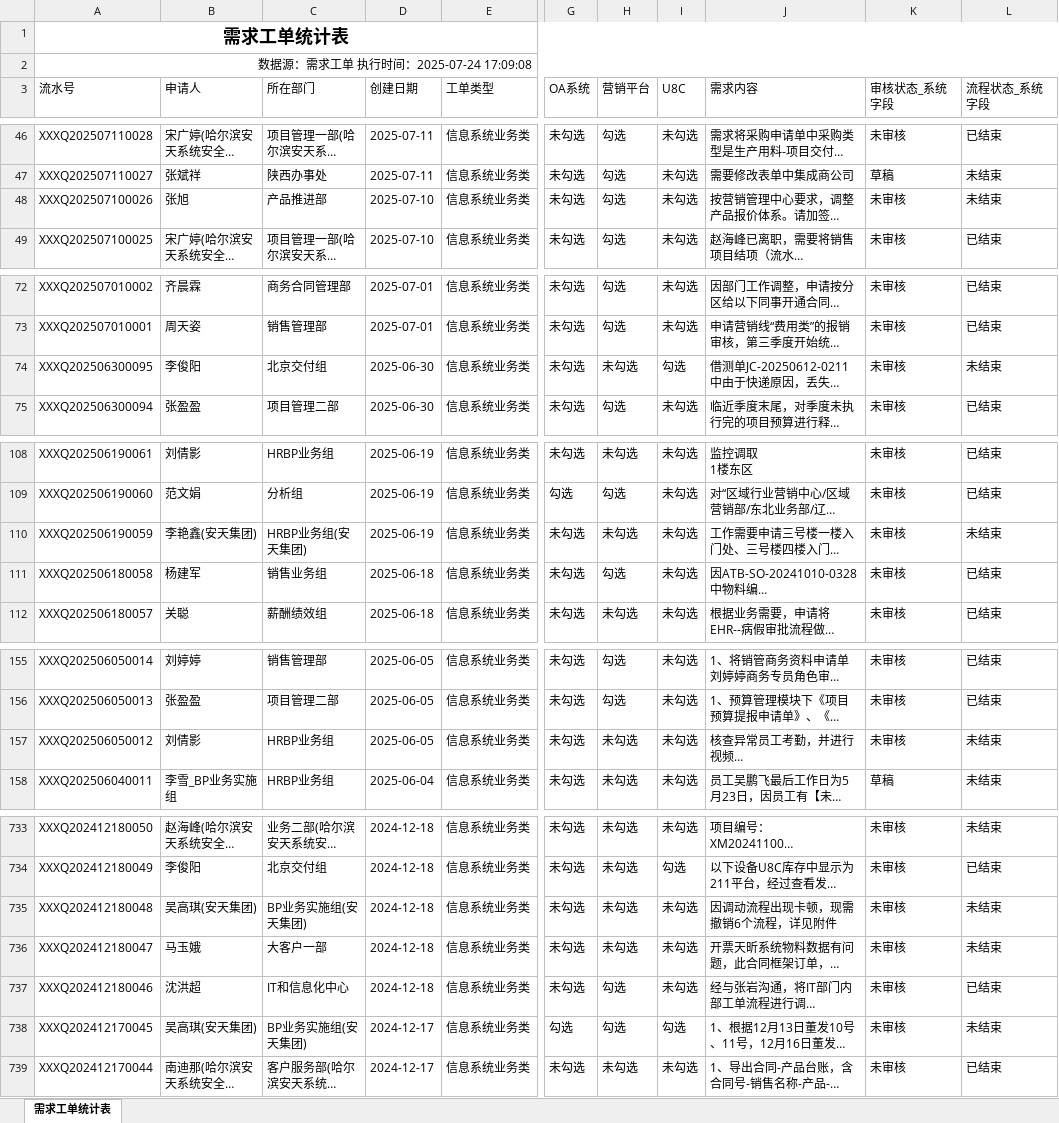
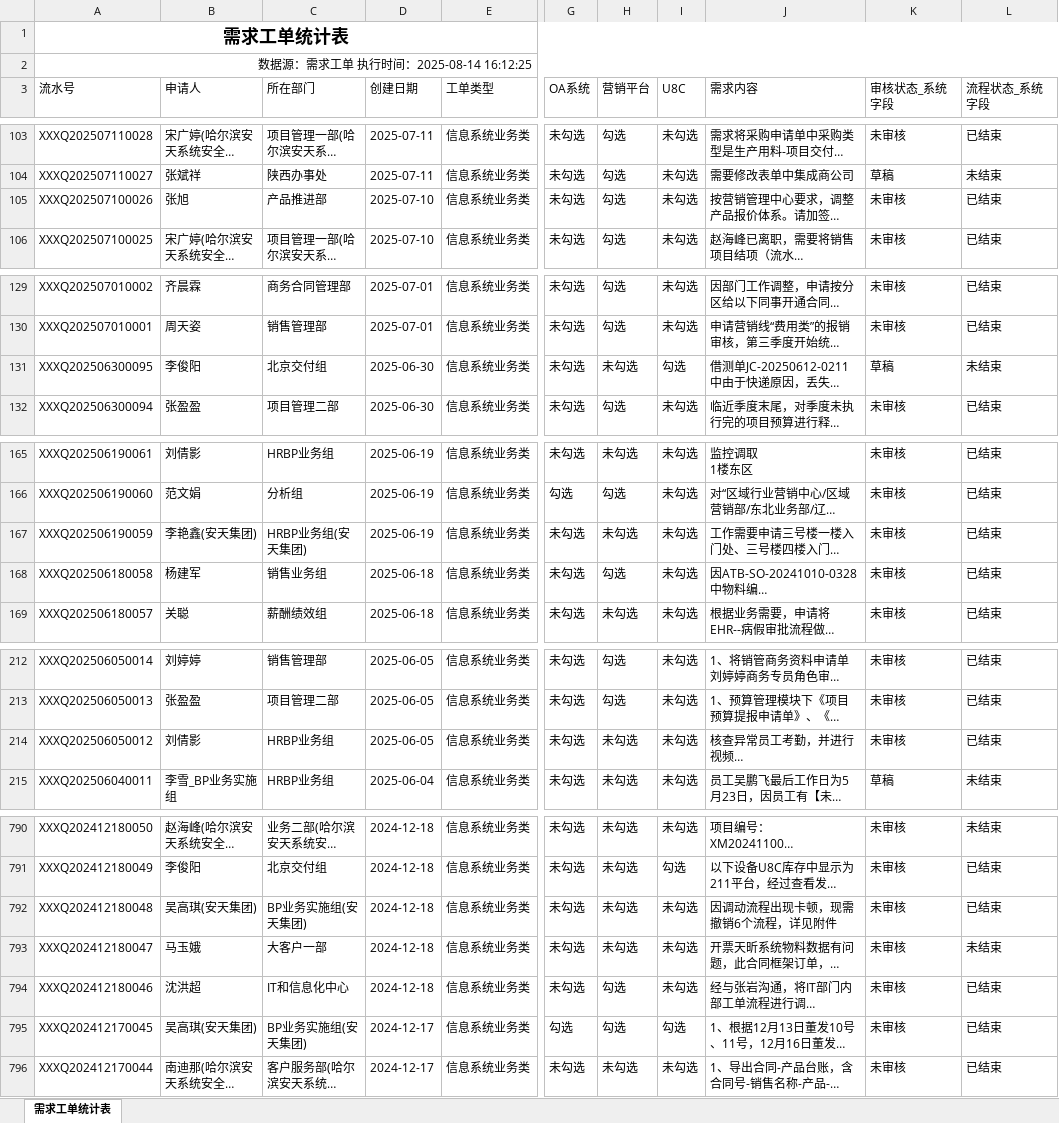
Before and after one commit to kyykang/xqgdfx, an Excel workbook: 需求工单统计表.xlsx, sheet 需求工单统计表, drawn as a sheet; only a part is shown, gaps mark what is left out; long unchanged cells end in …; values as stored, in another font and other column widths than the file's, no borders; addresses are those after the commit; the diff covers the shown part only; the diff names each change by its address in the sheet, - before the commit and + after, or states it on an @@ line.

```diff
--- a/需求工单统计表.xlsx (sheet 需求工单统计表)
+++ b/需求工单统计表.xlsx (sheet 需求工单统计表)
-A2 (流水号): 数据源：需求工单 执行时间：2025-07-24 17:09:08
+A2 (流水号): 数据源：需求工单 执行时间：2025-08-14 16:12:25
-L105 (流程状态_系统字段): 未结束
+L105 (流程状态_系统字段): 已结束
-K131 (审核状态_系统字段): 未审核
+K131 (审核状态_系统字段): 草稿
-L167 (流程状态_系统字段): 未结束
+L167 (流程状态_系统字段): 已结束
-L214 (流程状态_系统字段): 未结束
+L214 (流程状态_系统字段): 已结束
-L792 (流程状态_系统字段): 未结束
+L792 (流程状态_系统字段): 已结束
-L795 (流程状态_系统字段): 未结束
+L795 (流程状态_系统字段): 已结束
```
Also changed, not shown: 59 added rows and 19 edited cells elsewhere in this sheet, 8 other files.
